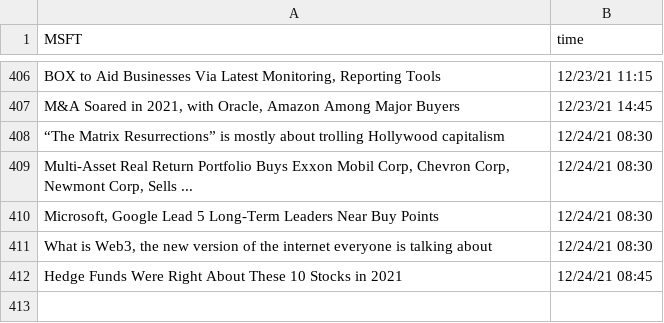
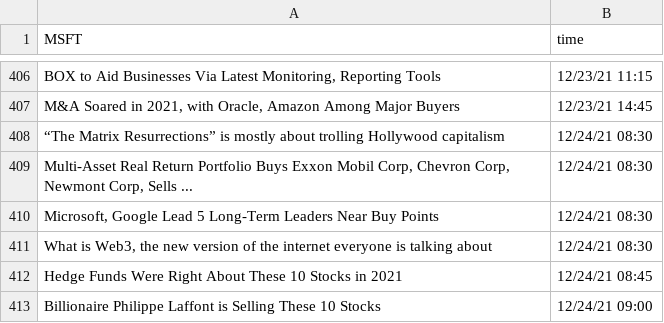
Before and after one commit to SophieLiuYQ/HeterogeneousComputing, a CSV file: data_MSFT.csv, drawn as a sheet; only a part is shown, gaps mark what is left out; the diff names each change by its address in the sheet, - before the commit and + after, or states it on an @@ line.

```diff
--- a/data_MSFT.csv
+++ b/data_MSFT.csv
+row 413: Billionaire Philippe Laffont is Selling These 10 Stocks | 12/24/21 09:00
```
Also changed, not shown: price_AAPL.csv, price_AMD.csv, 6 other files.
